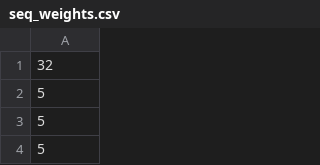
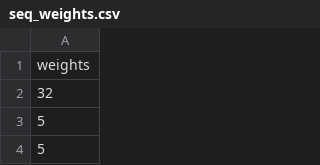
Before and after one commit to LDeng0205/msa_classify, a CSV file: PABP_YEAST/data/seq_weights.csv, drawn as a sheet; only a part is shown; the shorter side is filled out with more unchanged rows.

```diff
--- a/PABP_YEAST/data/seq_weights.csv
+++ b/PABP_YEAST/data/seq_weights.csv
@@ -1 +1,2 @@
+weights
 32
```
Also changed, not shown: PABP_YEAST/data/seq_weights_10000.csv, 4 other files.
